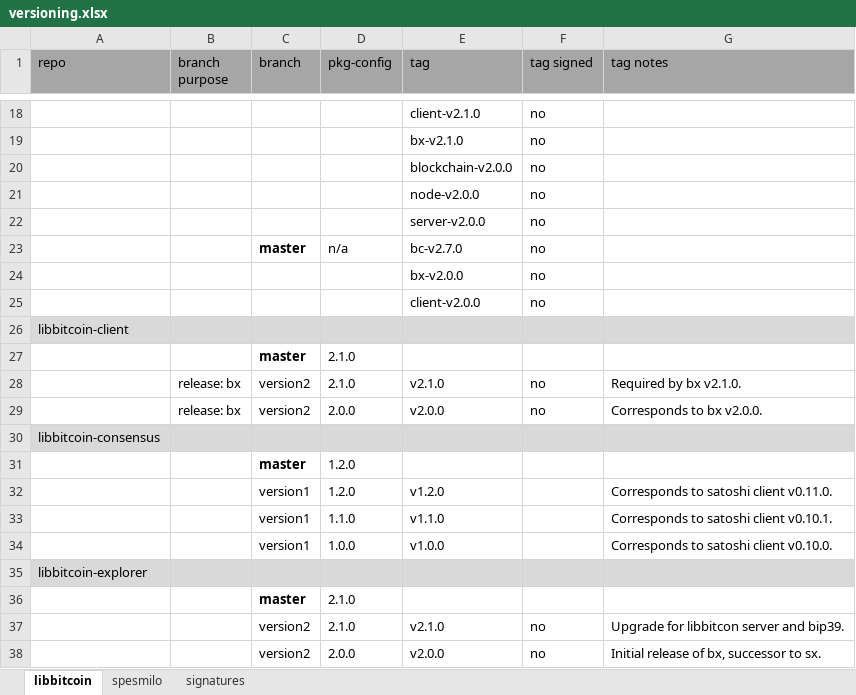
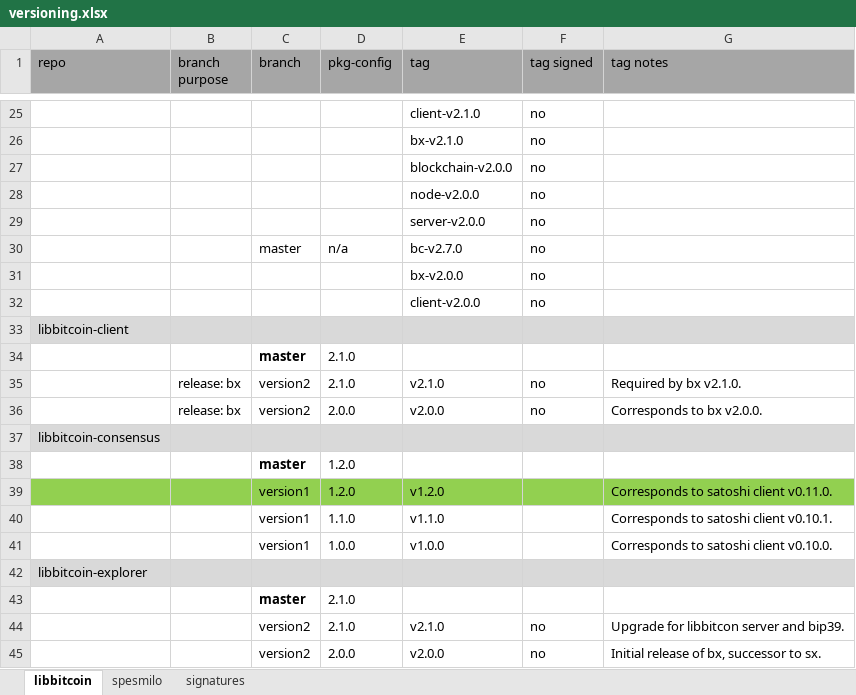
Before and after one commit to libbitcoin/libbitcoin-build, an Excel workbook: documentation/versioning.xlsx, sheet libbitcoin, drawn as a sheet; only a part is shown, gaps mark what is left out; values as stored, in another font and other column widths than the file's, no borders; addresses are those after the commit; the diff covers the shown part only; the diff names each change by its address in the sheet, - before the commit and + after, or states it on an @@ line.

```diff
--- a/documentation/versioning.xlsx (sheet libbitcoin)
+++ b/documentation/versioning.xlsx (sheet libbitcoin)
-C30 bold: on
+C30 bold: off
-A39:G39 fill: none
+A39:G39 fill: #92D050
```
Also changed, not shown: 9 added rows, 1 removed row, 4 edited cells and cell formats elsewhere in this sheet, 1 other file.
